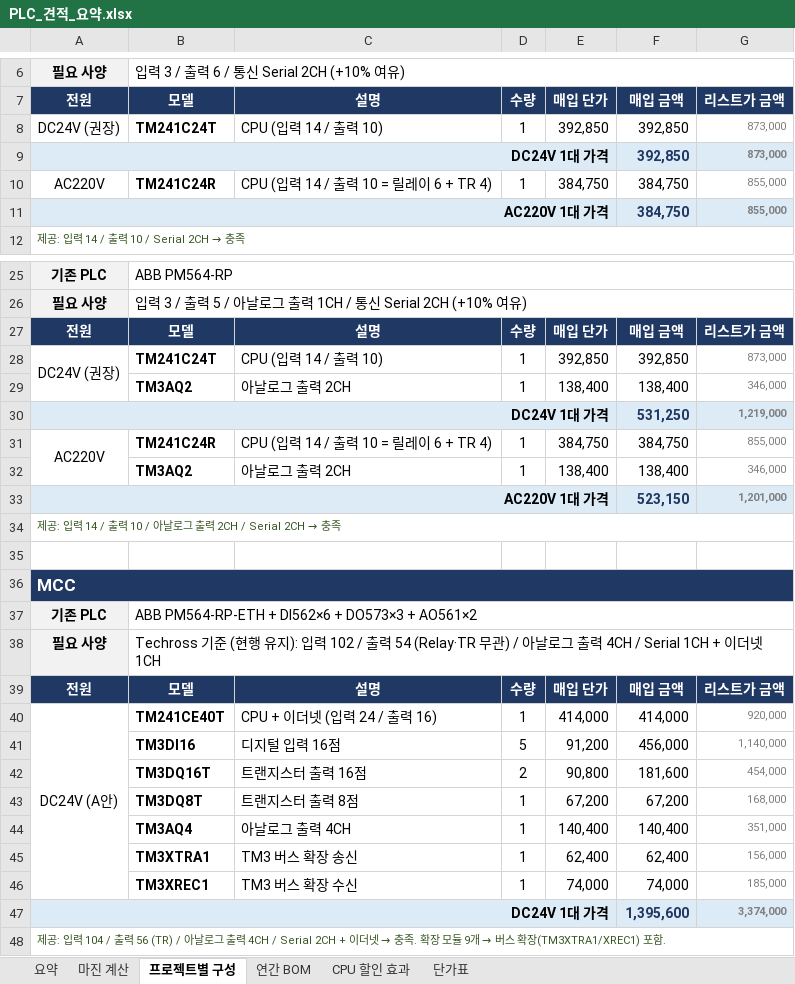
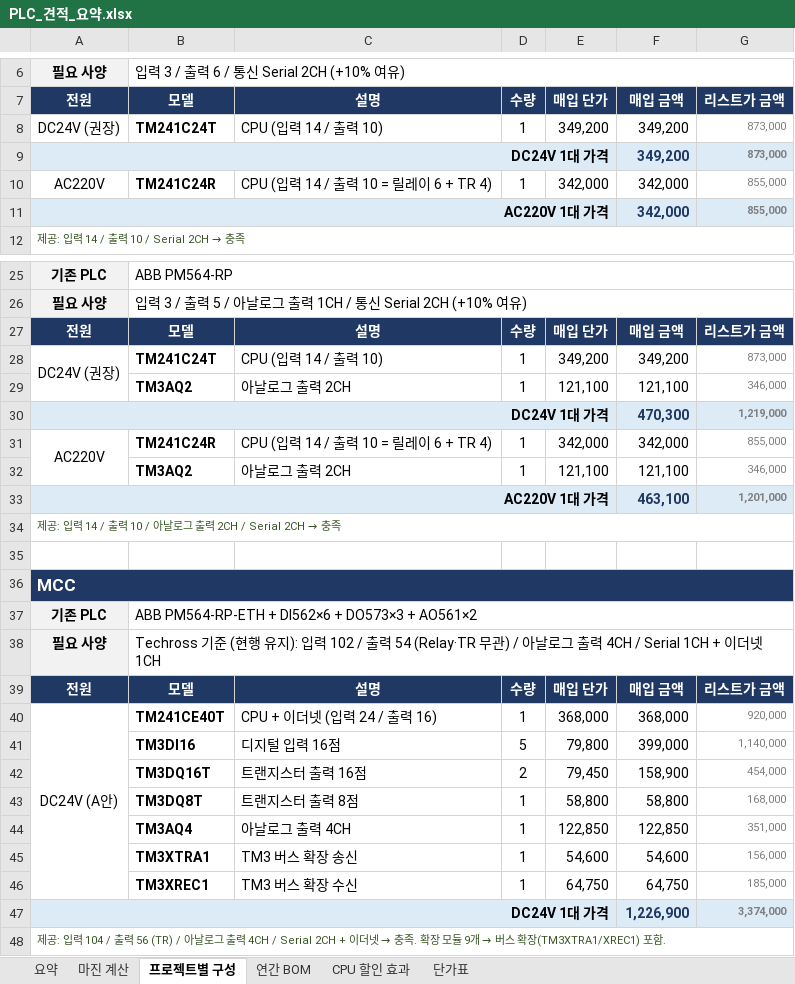
Before and after one commit to bmk3037/New-Project, an Excel workbook: PLC_견적_요약.xlsx, sheet 프로젝트별 구성, drawn as a sheet; only a part is shown, gaps mark what is left out; values as stored, in another font and other column widths than the file's, no borders; the diff covers the shown part only; the diff names each change by its address in the sheet, - before the commit and + after, or states it on an @@ line.

```diff
--- a/PLC_견적_요약.xlsx (sheet 프로젝트별 구성)
+++ b/PLC_견적_요약.xlsx (sheet 프로젝트별 구성)
-E8 (매입 단가): 392,850
+E8 (매입 단가): 349,200
-F8:F9 (매입 금액): 392,850
+F8:F9 (매입 금액): 349,200
-E10 (매입 단가): 384,750
+E10 (매입 단가): 342,000
-F10:F11 (매입 금액): 384,750
+F10:F11 (매입 금액): 342,000
-E28 (매입 단가): 392,850
+E28 (매입 단가): 349,200
-F28 (매입 금액): 392,850
+F28 (매입 금액): 349,200
-E29 (매입 단가): 138,400
+E29 (매입 단가): 121,100
-F29 (매입 금액): 138,400
+F29 (매입 금액): 121,100
-F30 (매입 금액): 531,250
+F30 (매입 금액): 470,300
-E31 (매입 단가): 384,750
+E31 (매입 단가): 342,000
-F31 (매입 금액): 384,750
+F31 (매입 금액): 342,000
-E32 (매입 단가): 138,400
+E32 (매입 단가): 121,100
-F32 (매입 금액): 138,400
+F32 (매입 금액): 121,100
-F33 (매입 금액): 523,150
+F33 (매입 금액): 463,100
-E40 (매입 단가): 414,000
+E40 (매입 단가): 368,000
-F40 (매입 금액): 414,000
+F40 (매입 금액): 368,000
-E41 (매입 단가): 91,200
+E41 (매입 단가): 79,800
-F41 (매입 금액): 456,000
+F41 (매입 금액): 399,000
-E42 (매입 단가): 90,800
+E42 (매입 단가): 79,450
-F42 (매입 금액): 181,600
+F42 (매입 금액): 158,900
-E43 (매입 단가): 67,200
+E43 (매입 단가): 58,800
-F43 (매입 금액): 67,200
+F43 (매입 금액): 58,800
-E44 (매입 단가): 140,400
+E44 (매입 단가): 122,850
-F44 (매입 금액): 140,400
+F44 (매입 금액): 122,850
-E45 (매입 단가): 62,400
+E45 (매입 단가): 54,600
-F45 (매입 금액): 62,400
+F45 (매입 금액): 54,600
-E46 (매입 단가): 74,000
+E46 (매입 단가): 64,750
-F46 (매입 금액): 74,000
+F46 (매입 금액): 64,750
-F47 (매입 금액): 1,395,600
+F47 (매입 금액): 1,226,900
```
Also changed, not shown: 6 edited cells elsewhere in this sheet, sheet 마진 계산, sheet 단가표, sheet 연간 BOM, sheet 요약, sheet CPU 할인 효과.
